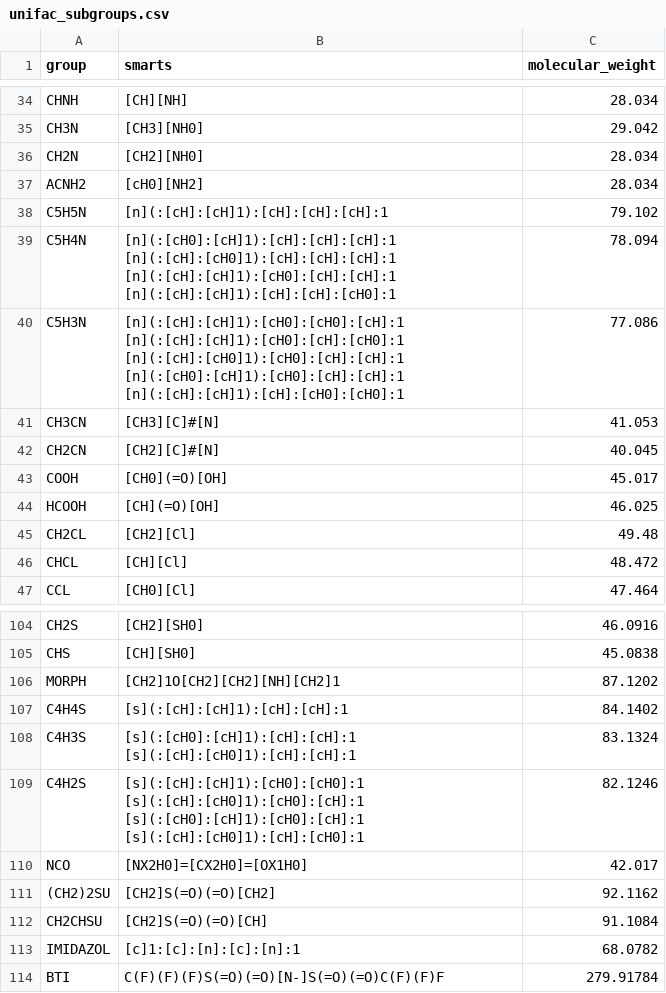
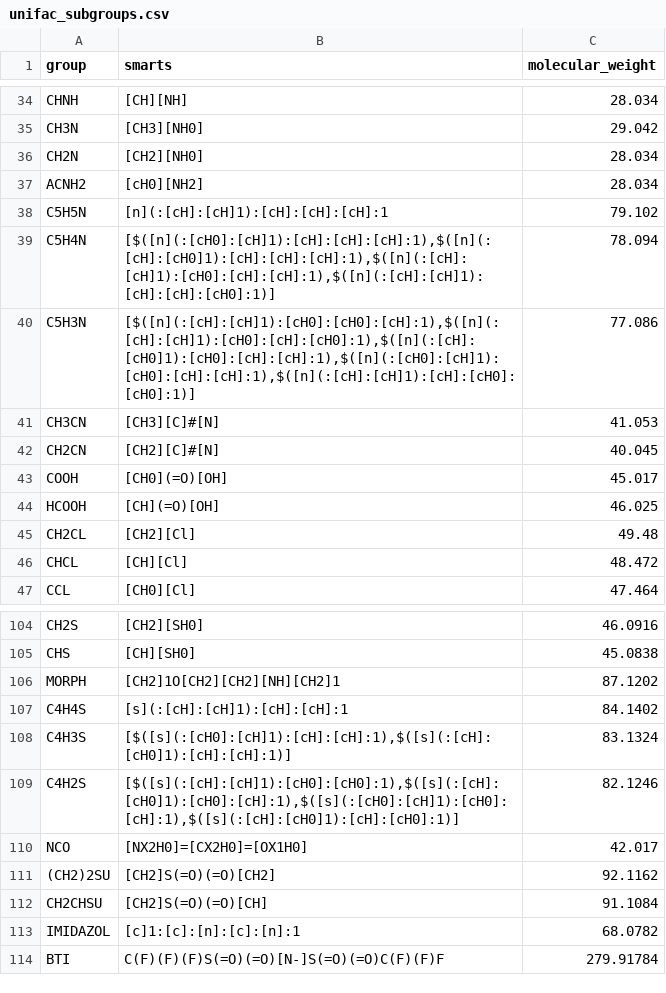
Before and after one commit to ipqa-research/ugropy, a CSV file: ugropy/groupscsv/unifac/unifac_subgroups.csv, drawn as a sheet; only a part is shown, gaps mark what is left out.

```diff
--- a/ugropy/groupscsv/unifac/unifac_subgroups.csv
+++ b/ugropy/groupscsv/unifac/unifac_subgroups.csv
@@ -38,4 +38,4 @@ ACNH2|[cH0][NH2]|28.034
 C5H5N|[n](:[cH]:[cH]1):[cH]:[cH]:[cH]:1|79.102
-C5H4N|[n](:[cH0]:[cH]1):[cH]:[cH]:[cH]:1    [n](:[cH]:[cH0]1):[cH]:[cH]:[cH]:1    [n](:[cH]:[cH]1):[cH0]:[cH]:[cH]:1    [n](:[cH]:[cH]1):[cH]:[cH]:[cH0]:1|78.094
-C5H3N|[n](:[cH]:[cH]1):[cH0]:[cH0]:[cH]:1    [n](:[cH]:[cH]1):[cH0]:[cH]:[cH0]:1    [n](:[cH]:[cH0]1):[cH0]:[cH]:[cH]:1    [n](:[cH0]:[cH]1):[cH0]:[cH]:[cH]:1    [n](:[cH]:[cH]1):[cH]:[cH0]:[cH0]:1|77.086
+C5H4N|[$([n](:[cH0]:[cH]1):[cH]:[cH]:[cH]:1),$([n](:[cH]:[cH0]1):[cH]:[cH]:[cH]:1),$([n](:[cH]:[cH]1):[cH0]:[cH]:[cH]:1),$([n](:[cH]:[cH]1):[cH]:[cH]:[cH0]:1)]|78.094
+C5H3N|[$([n](:[cH]:[cH]1):[cH0]:[cH0]:[cH]:1),$([n](:[cH]:[cH]1):[cH0]:[cH]:[cH0]:1),$([n](:[cH]:[cH0]1):[cH0]:[cH]:[cH]:1),$([n](:[cH0]:[cH]1):[cH0]:[cH]:[cH]:1),$([n](:[cH]:[cH]1):[cH]:[cH0]:[cH0]:1)]|77.086
 CH3CN|[CH3][C]#[N]|41.053
@@ -107,4 +107,4 @@ MORPH|[CH2]1O[CH2][CH2][NH][CH2]1|87.1202
 C4H4S|[s](:[cH]:[cH]1):[cH]:[cH]:1|84.1402
-C4H3S|[s](:[cH0]:[cH]1):[cH]:[cH]:1    [s](:[cH]:[cH0]1):[cH]:[cH]:1|83.1324
-C4H2S|[s](:[cH]:[cH]1):[cH0]:[cH0]:1    [s](:[cH]:[cH0]1):[cH0]:[cH]:1    [s](:[cH0]:[cH]1):[cH0]:[cH]:1    [s](:[cH]:[cH0]1):[cH]:[cH0]:1|82.1246
+C4H3S|[$([s](:[cH0]:[cH]1):[cH]:[cH]:1),$([s](:[cH]:[cH0]1):[cH]:[cH]:1)]|83.1324
+C4H2S|[$([s](:[cH]:[cH]1):[cH0]:[cH0]:1),$([s](:[cH]:[cH0]1):[cH0]:[cH]:1),$([s](:[cH0]:[cH]1):[cH0]:[cH]:1),$([s](:[cH]:[cH0]1):[cH]:[cH0]:1)]|82.1246
 NCO|[NX2H0]=[CX2H0]=[OX1H0]|42.017
```
Also changed, not shown: 1 other file.
